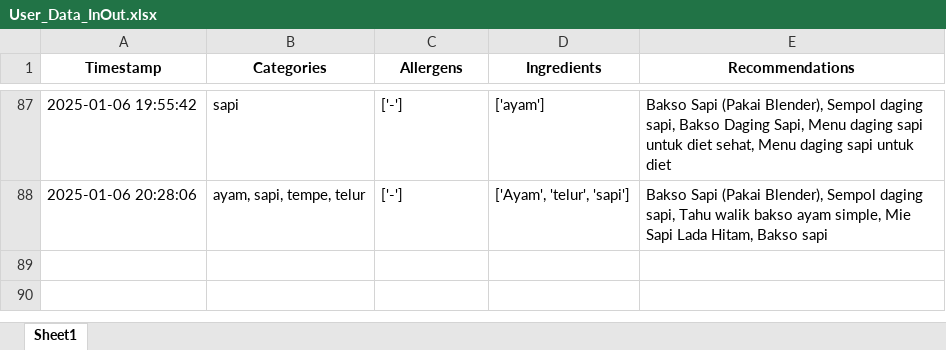
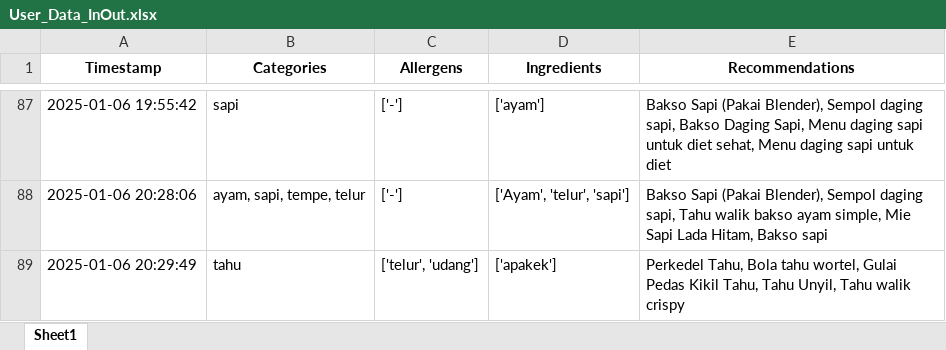
Before and after one commit to Panda-Bulat/panda, an Excel workbook: User_Data_InOut.xlsx, sheet Sheet1, drawn as a sheet; only a part is shown, gaps mark what is left out; values as stored, in another font and other column widths than the file's, no borders; the diff names each change by its address in the sheet, - before the commit and + after, or states it on an @@ line.

Commit message:
Updating user data

```diff
--- a/User_Data_InOut.xlsx (sheet Sheet1)
+++ b/User_Data_InOut.xlsx (sheet Sheet1)
+row 89: 2025-01-06 20:29:49 | tahu | ['telur', 'udang'] | ['apakek'] | Perkedel Tahu, Bola tahu wortel, Gulai Pedas Kikil Tahu, Tahu Unyil, Tahu walik crispy
```
